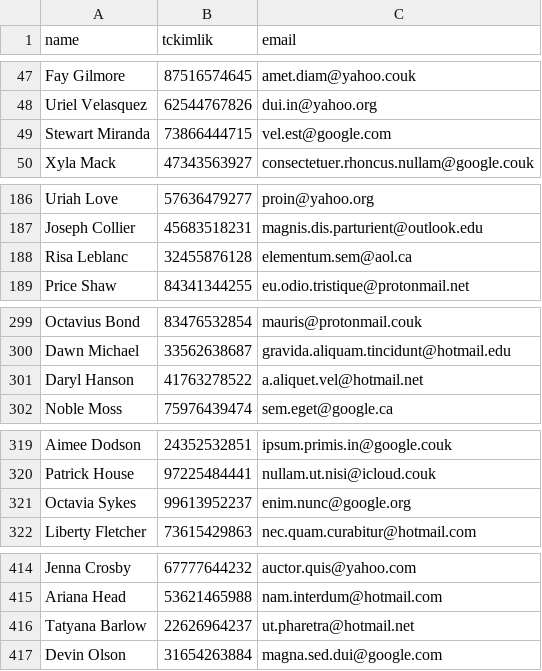
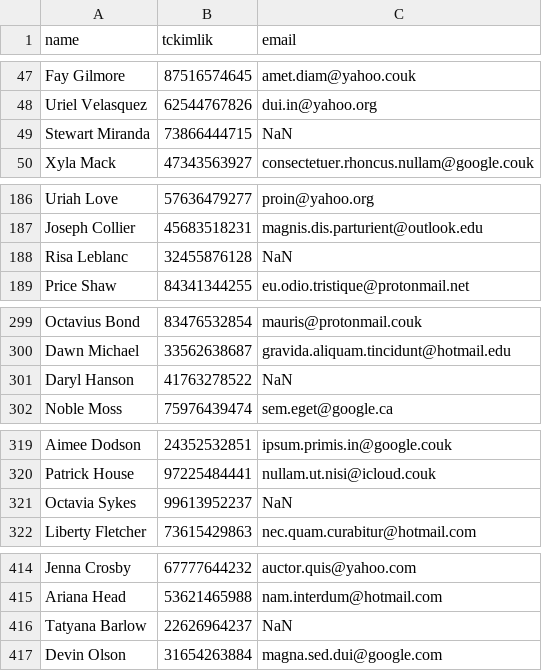
Before and after one commit to betaegitim/ttpythonintro_22_26_24, a CSV file: Workshop/25072024/data1.csv, drawn as a sheet; only a part is shown, gaps mark what is left out.

```diff
--- a/Workshop/25072024/data1.csv
+++ b/Workshop/25072024/data1.csv
@@ -48,3 +48,3 @@ Fay Gilmore,87516574645,amet.diam@yahoo.couk
 Uriel Velasquez,62544767826,dui.in@yahoo.org
-Stewart Miranda,73866444715,vel.est@google.com
+Stewart Miranda,73866444715,NaN
 Xyla Mack,47343563927,consectetuer.rhoncus.nullam@google.couk
@@ -187,3 +187,3 @@ Uriah Love,57636479277,proin@yahoo.org
 Joseph Collier,45683518231,magnis.dis.parturient@outlook.edu
-Risa Leblanc,32455876128,elementum.sem@aol.ca
+Risa Leblanc,32455876128,NaN
 Price Shaw,84341344255,eu.odio.tristique@protonmail.net
@@ -300,3 +300,3 @@ Octavius Bond,83476532854,mauris@protonmail.couk
 Dawn Michael,33562638687,gravida.aliquam.tincidunt@hotmail.edu
-Daryl Hanson,41763278522,a.aliquet.vel@hotmail.net
+Daryl Hanson,41763278522,NaN
 Noble Moss,75976439474,sem.eget@google.ca
@@ -320,3 +320,3 @@ Aimee Dodson,24352532851,ipsum.primis.in@google.couk
 Patrick House,97225484441,nullam.ut.nisi@icloud.couk
-Octavia Sykes,99613952237,enim.nunc@google.org
+Octavia Sykes,99613952237,NaN
 Liberty Fletcher,73615429863,nec.quam.curabitur@hotmail.com
@@ -415,3 +415,3 @@ Jenna Crosby,67777644232,auctor.quis@yahoo.com
 Ariana Head,53621465988,nam.interdum@hotmail.com
-Tatyana Barlow,22626964237,ut.pharetra@hotmail.net
+Tatyana Barlow,22626964237,NaN
 Devin Olson,31654263884,magna.sed.dui@google.com
```
Also changed, not shown: 2 other files.
